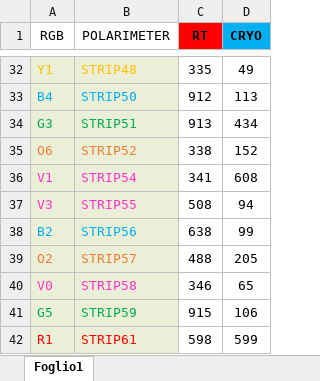
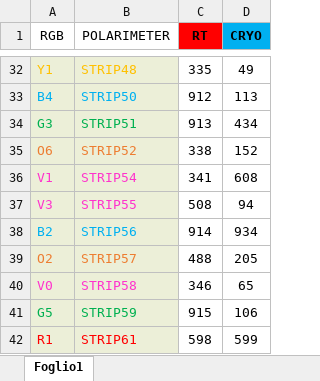
Before and after one commit to lspestrip/striptease, an Excel workbook: data/corrispondenze_FH_testDC.xlsx, sheet Foglio1, drawn as a sheet; only a part is shown, gaps mark what is left out; values as stored, in another font and other column widths than the file's, no borders; the diff names each change by its address in the sheet, - before the commit and + after, or states it on an @@ line.

Commit message:
Update UL tests for STRIP56 (B2)

```diff
--- a/data/corrispondenze_FH_testDC.xlsx (sheet Foglio1)
+++ b/data/corrispondenze_FH_testDC.xlsx (sheet Foglio1)
-C38 (RT): 638
+C38 (RT): 914
-D38 (CRYO): 99
+D38 (CRYO): 934
```
